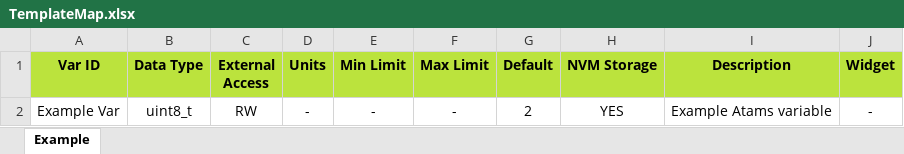
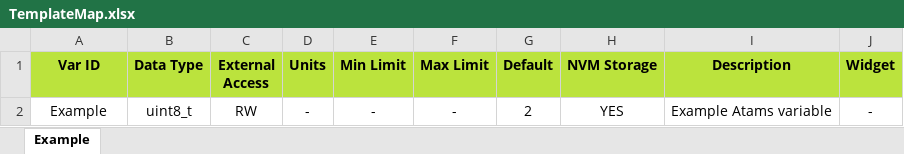
Before and after one commit to D-Baines/atams, an Excel workbook: Autogen/TemplateMap.xlsx, sheet Example, drawn as a sheet; values as stored, in another font and other column widths than the file's, no borders; table styles not drawn; the diff names each change by its address in the sheet, - before the commit and + after, or states it on an @@ line.

```diff
--- a/Autogen/TemplateMap.xlsx (sheet Example)
+++ b/Autogen/TemplateMap.xlsx (sheet Example)
-A2 (Var ID): Example Var
+A2 (Var ID): Example
```
Also changed, not shown: 10 other files.
